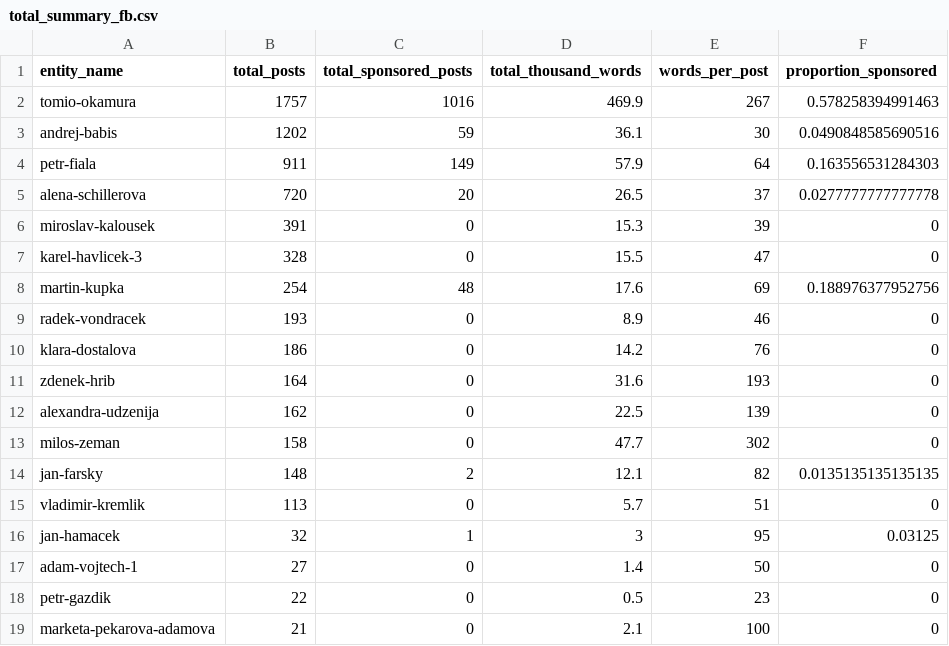
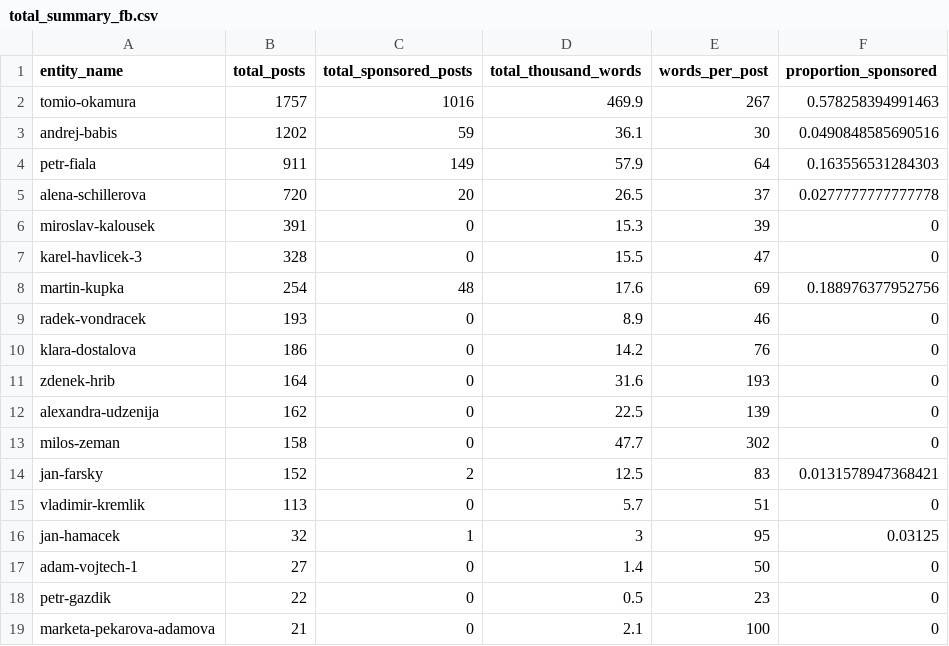
Before and after one commit to opop999/election_monitoring_social_media_communication, a CSV file: data/summary_tables/total_summary_fb.csv, drawn as a sheet.

```diff
--- a/data/summary_tables/total_summary_fb.csv
+++ b/data/summary_tables/total_summary_fb.csv
@@ -13,3 +13,3 @@ alexandra-udzenija,162,0,22.5,139,0
 milos-zeman,158,0,47.7,302,0
-jan-farsky,148,2,12.1,82,0.0135135135135135
+jan-farsky,152,2,12.5,83,0.0131578947368421
 vladimir-kremlik,113,0,5.7,51,0
```
Also changed, not shown: data/summary_tables/time_summary_fb.csv, data/summary_tables/time_summary_tw.csv, 34 other files.
